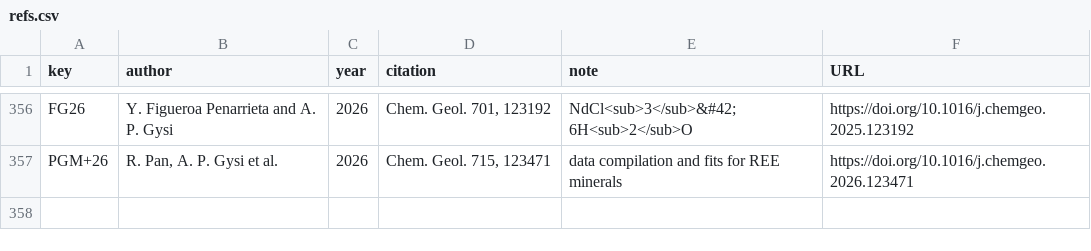
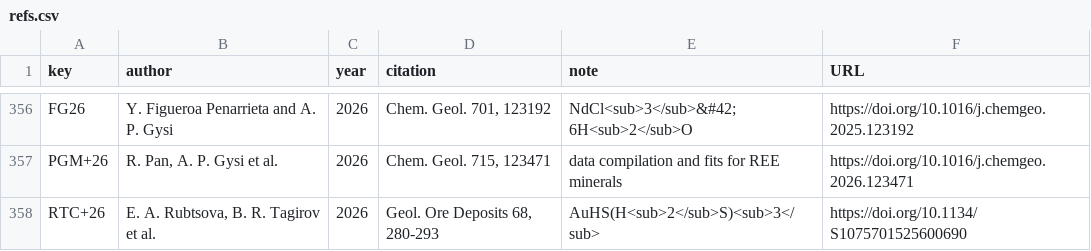
Before and after one commit to jedick/CHNOSZ, a CSV file: inst/extdata/thermo/refs.csv, drawn as a sheet; only a part is shown, gaps mark what is left out.

```diff
--- a/inst/extdata/thermo/refs.csv
+++ b/inst/extdata/thermo/refs.csv
@@ -357 +357,2 @@ FG26,"Y. Figueroa Penarrieta and A. P. Gysi",2026,"Chem. Geol. 701, 123192","NdC
 PGM+26,"R. Pan, A. P. Gysi et al.",2026,"Chem. Geol. 715, 123471","data compilation and fits for REE minerals",https://doi.org/10.1016/j.chemgeo.2026.123471
+RTC+26,"E. A. Rubtsova, B. R. Tagirov et al.",2026,"Geol. Ore Deposits 68, 280-293","AuHS(H<sub>2</sub>S)<sub>3</sub>",https://doi.org/10.1134/S1075701525600690
```
Also changed, not shown: inst/extdata/OBIGT/inorganic_aq.csv, inst/extdata/OBIGT/inorganic_cr.csv, 11 other files.
